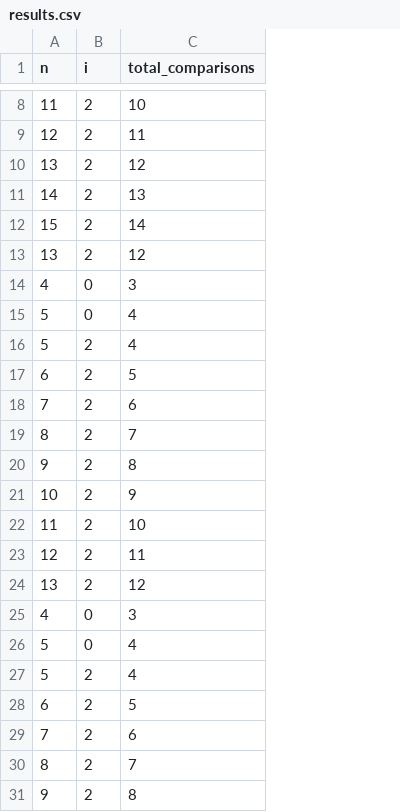
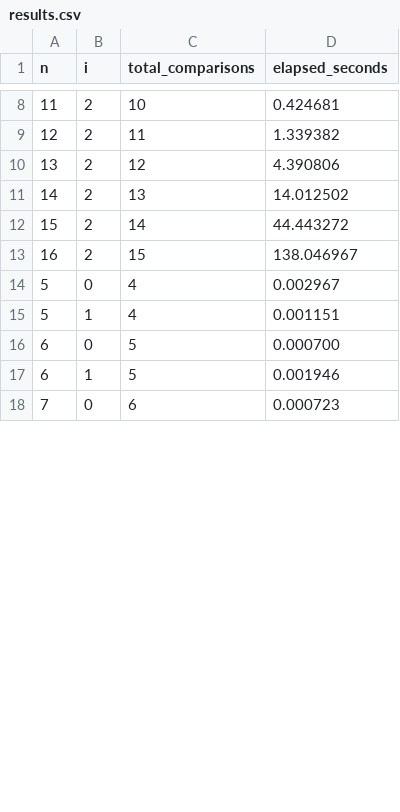
Before and after one commit to MaxN24/heuristic, a CSV file: logs/heuristic/strategy_7/fast/results.csv, drawn as a sheet; only a part is shown, gaps mark what is left out; removed rows and columns are numbered as before the commit, all else as after; the diff covers the shown part only; the diff names each change by its address in the sheet, - before the commit and + after, or states it on an @@ line.

```diff
--- a/logs/heuristic/strategy_7/fast/results.csv
+++ b/logs/heuristic/strategy_7/fast/results.csv
+column D (elapsed_seconds), rows 8-12: 0.424681 | 1.339382 | 4.390806 | 14.012502 | 44.443272; rows 14-18: 0.002967 | 0.001151 | 0.000700 | 0.001946 | 0.000723
-row 13: 13 | 2 | 12
-row 14: 4 | 0 | 3
+row 13: 16 | 2 | 15 | 138.046967
-B15 (i): 2
+B15 (i): 1
-B16 (i): 2
+B16 (i): 0
-row 18: 7 | 2 | 6
-row 19: 8 | 2 | 7
-row 20: 9 | 2 | 8
-row 21: 10 | 2 | 9
-row 22: 11 | 2 | 10
-row 23: 12 | 2 | 11
-row 24: 13 | 2 | 12
-row 25: 4 | 0 | 3
-row 26: 5 | 0 | 4
-row 27: 5 | 2 | 4
-B17 (i): 2
+B17 (i): 1
-B18 (i): 2
+B18 (i): 0
-row 30: 8 | 2 | 7
-row 31: 9 | 2 | 8
```
Also changed, not shown: 17 added rows, 9 removed rows and 6 edited cells elsewhere in this file, logs/heuristic/strategy_0/fast/results.csv, logs/heuristic/strategy_1/fast/results.csv, 9 other files.
